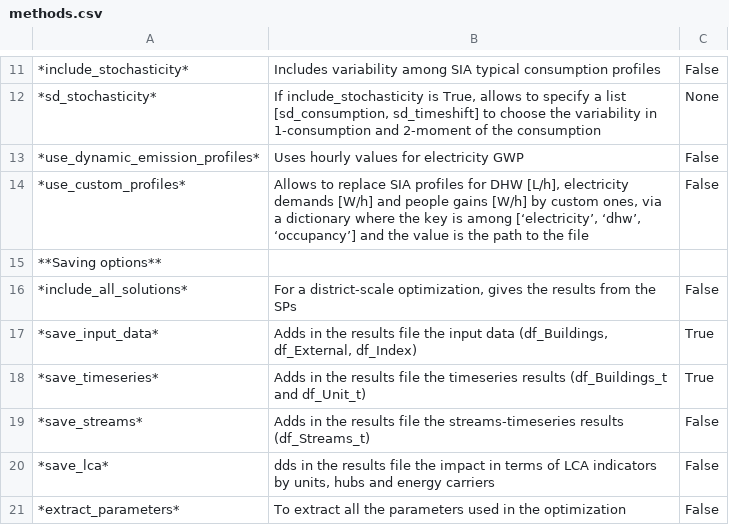
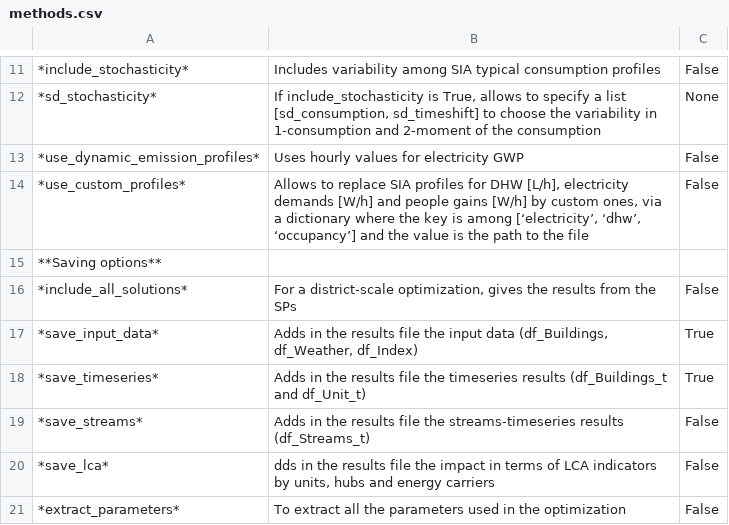
Before and after one commit to sai-ravi-epfl/REHO, a CSV file: documentation/data/methods.csv, drawn as a sheet; only a part is shown, gaps mark what is left out.

```diff
--- a/documentation/data/methods.csv
+++ b/documentation/data/methods.csv
@@ -16,3 +16,3 @@
 *include_all_solutions*;For a district-scale optimization, gives the results from the SPs;False
-*save_input_data*;Adds in the results file the input data (df_Buildings, df_External, df_Index);True
+*save_input_data*;Adds in the results file the input data (df_Buildings, df_Weather, df_Index);True
 *save_timeseries*;Adds in the results file the timeseries results (df_Buildings_t and df_Unit_t);True
```
Also changed, not shown: 32 other files.
